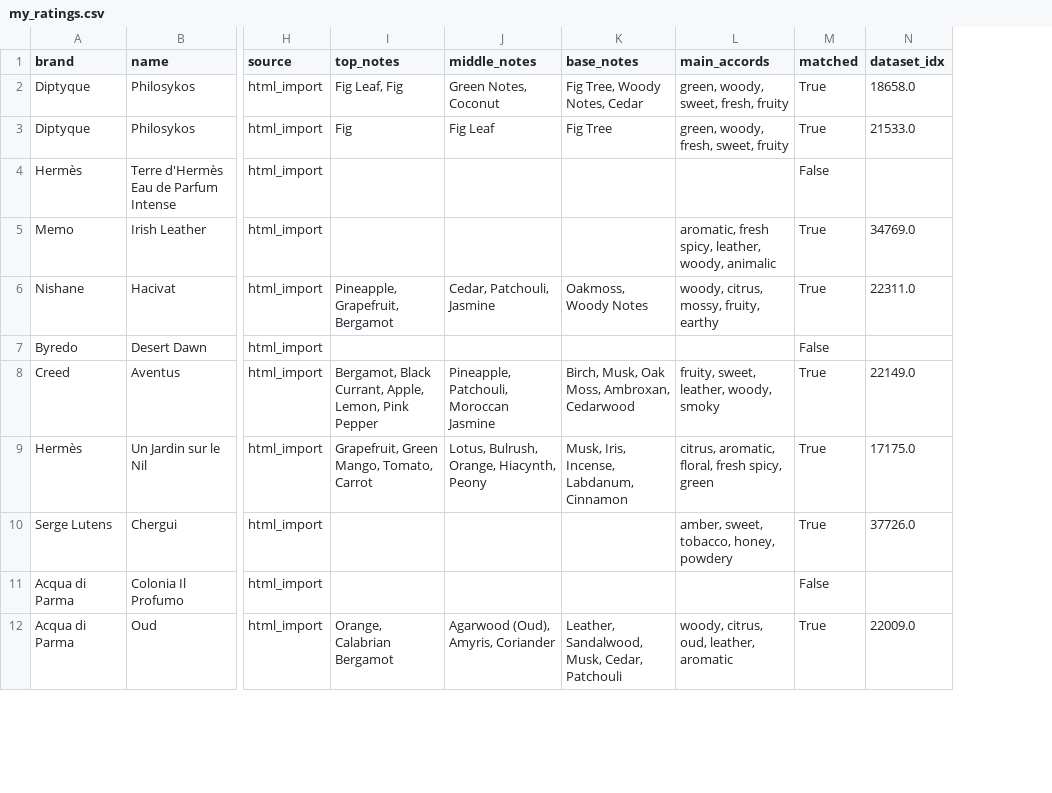
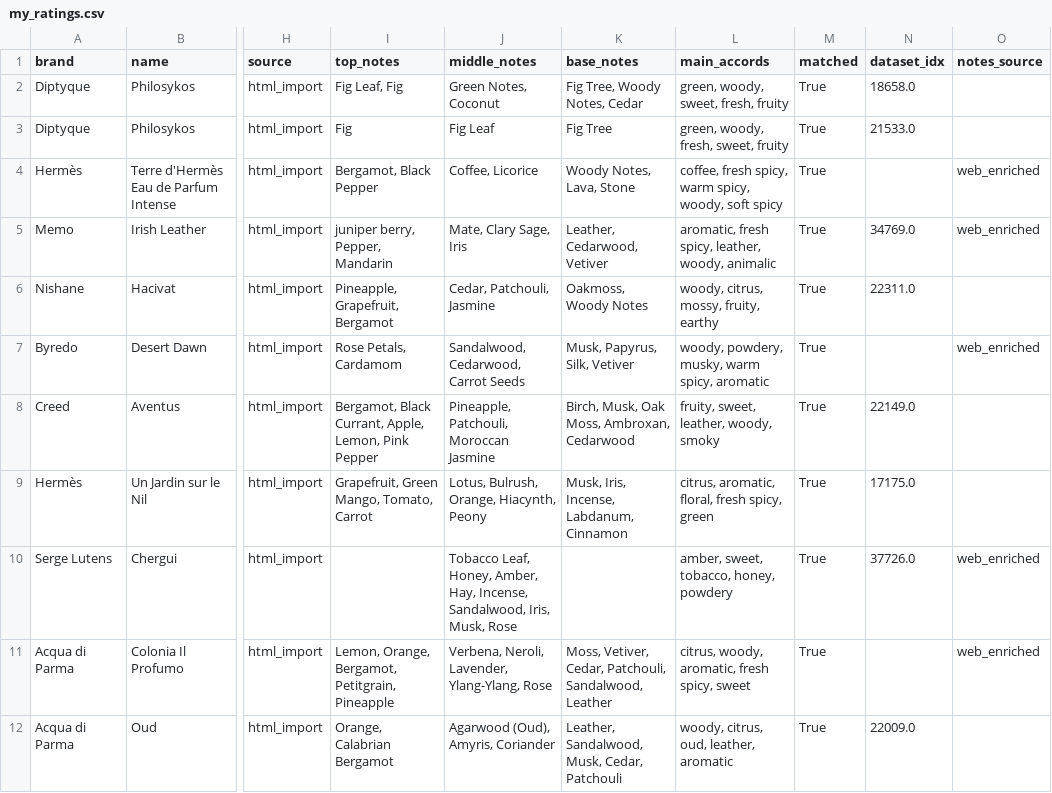
Before and after one commit to leoturambar/Fragrance-Explorer, a CSV file: data/my_ratings.csv, drawn as a sheet; only a part is shown, gaps mark what is left out; the diff covers the shown part only; the diff names each change by its address in the sheet, - before the commit and + after, or states it on an @@ line.

Commit message:
add enricher tab: scrape fragrantica notes, manual URL override, save to ratings

```diff
--- a/data/my_ratings.csv
+++ b/data/my_ratings.csv
+column O (notes_source), rows 4-11: web_enriched | web_enriched |  | web_enriched |  |  | web_enriched | web_enriched
-I4 (top_notes): (empty)
+I4 (top_notes): Bergamot, Black Pepper
-J4 (middle_notes): (empty)
+J4 (middle_notes): Coffee, Licorice
-K4 (base_notes): (empty)
+K4 (base_notes): Woody Notes, Lava, Stone
-L4 (main_accords): (empty)
+L4 (main_accords): coffee, fresh spicy, warm spicy, woody, soft spicy
-M4 (matched): False
+M4 (matched): True
-I5 (top_notes): (empty)
+I5 (top_notes): juniper berry, Pepper, Mandarin
-J5 (middle_notes): (empty)
+J5 (middle_notes): Mate, Clary Sage, Iris
-K5 (base_notes): (empty)
+K5 (base_notes): Leather, Cedarwood, Vetiver
-I7 (top_notes): (empty)
+I7 (top_notes): Rose Petals, Cardamom
-J7 (middle_notes): (empty)
+J7 (middle_notes): Sandalwood, Cedarwood, Carrot Seeds
-K7 (base_notes): (empty)
+K7 (base_notes): Musk, Papyrus, Silk, Vetiver
-L7 (main_accords): (empty)
+L7 (main_accords): woody, powdery, musky, warm spicy, aromatic
-M7 (matched): False
+M7 (matched): True
-J10 (middle_notes): (empty)
+J10 (middle_notes): Tobacco Leaf, Honey, Amber, Hay, Incense, Sandalwood, Iris, Musk, Rose
-I11 (top_notes): (empty)
+I11 (top_notes): Lemon, Orange, Bergamot, Petitgrain, Pineapple
-J11 (middle_notes): (empty)
+J11 (middle_notes): Verbena, Neroli, Lavender, Ylang-Ylang, Rose
-K11 (base_notes): (empty)
+K11 (base_notes): Moss, Vetiver, Cedar, Patchouli, Sandalwood, Leather
-L11 (main_accords): (empty)
+L11 (main_accords): citrus, woody, aromatic, fresh spicy, sweet
-M11 (matched): False
+M11 (matched): True
```
Also changed, not shown: 26 edited cells elsewhere in this file, 5 other files.
